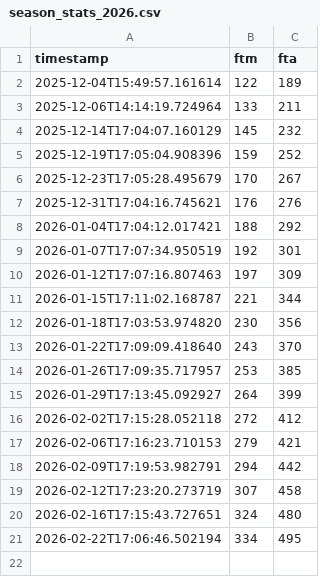
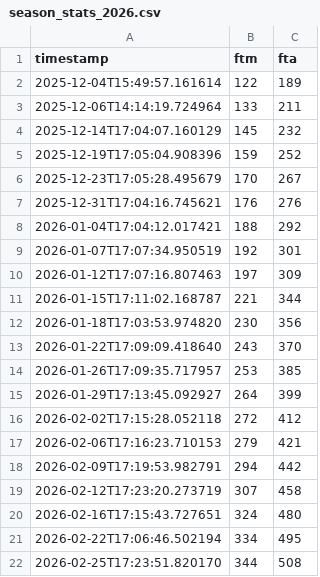
Before and after one commit to spkane31/uc-ft-bot, a CSV file: data/season_stats_2026.csv, drawn as a sheet; the diff names each change by its address in the sheet, - before the commit and + after, or states it on an @@ line.

```diff
--- a/data/season_stats_2026.csv
+++ b/data/season_stats_2026.csv
+row 22: 2026-02-25T17:23:51.820170 | 344 | 508
```
